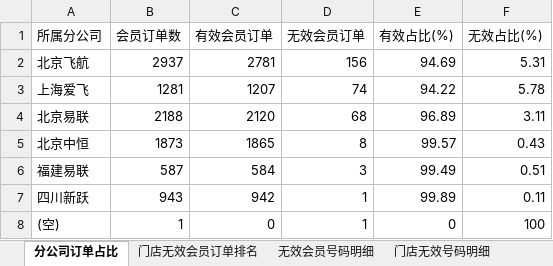
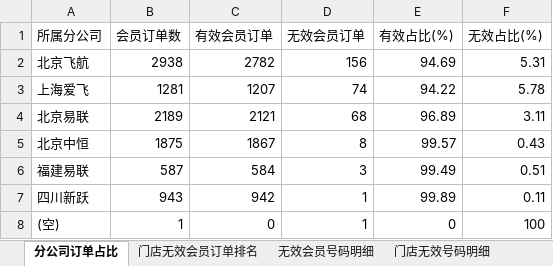
Before and after one commit to panghao007/retail-dashboard, an Excel workbook: d/2026-09-10_会员有效性分析.xlsx, sheet 分公司订单占比, drawn as a sheet; values as stored, in another font and other column widths than the file's, no borders; the diff names each change by its address in the sheet, - before the commit and + after, or states it on an @@ line.

```diff
--- a/d/2026-09-10_会员有效性分析.xlsx (sheet 分公司订单占比)
+++ b/d/2026-09-10_会员有效性分析.xlsx (sheet 分公司订单占比)
-B2 (会员订单数): 2937
+B2 (会员订单数): 2938
-C2 (有效会员订单): 2781
+C2 (有效会员订单): 2782
-B4 (会员订单数): 2188
+B4 (会员订单数): 2189
-C4 (有效会员订单): 2120
+C4 (有效会员订单): 2121
-B5 (会员订单数): 1873
+B5 (会员订单数): 1875
-C5 (有效会员订单): 1865
+C5 (有效会员订单): 1867
```
Also changed, not shown: sheet 退货订单明细, sheet 内部业务礼品单, sheet 门店无效会员订单排名, sheet 无效会员号码明细, sheet 门店无效号码明细, 4 other files.
